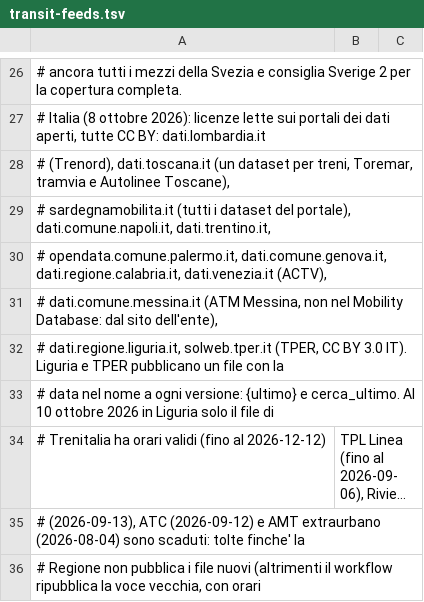
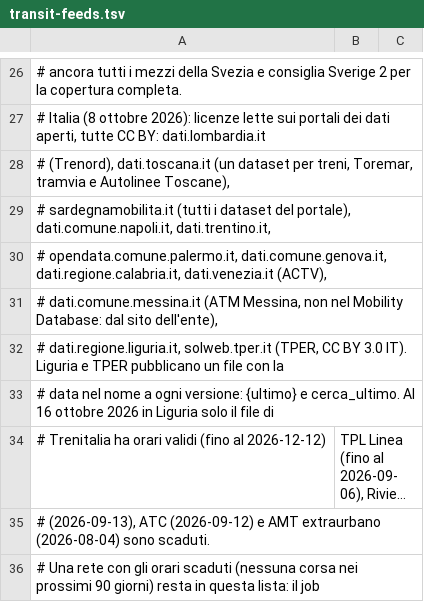
Before and after one commit to miracle091/pocket-travel, a TSV file: tools/data-pipeline/transit-feeds.tsv, drawn as a sheet; only a part is shown, gaps mark what is left out; long unchanged cells end in …; the diff covers the shown part only; the diff names each change by its address in the sheet, - before the commit and + after, or states it on an @@ line.

```diff
--- a/tools/data-pipeline/transit-feeds.tsv
+++ b/tools/data-pipeline/transit-feeds.tsv
-A33: …cerca_ultimo. Al 10 ottobre 2026…
+A33: …cerca_ultimo. Al 16 ottobre 2026…
-A35: …(2026-08-04) sono scaduti: tolte finche' la
+A35: …(2026-08-04) sono scaduti.
-A36: # Regione non pubblica i file nuovi (altrimenti il workflow ripubblica la voce vecchia, con orari
+A36: # Una rete con gli orari scaduti (nessuna corsa nei prossimi 90 giorni) resta in questa lista: il job
```
Also changed, not shown: 4 added rows, 1 removed row and 3 edited cells elsewhere in this file, tools/data-pipeline/transit-missing.tsv, 6 other files.
